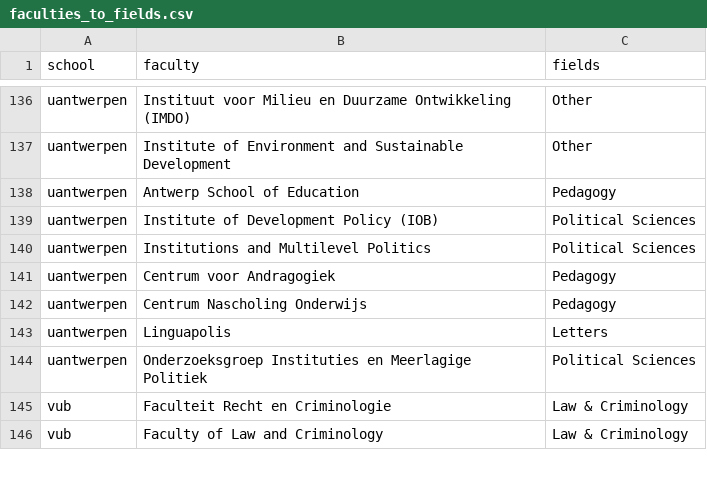
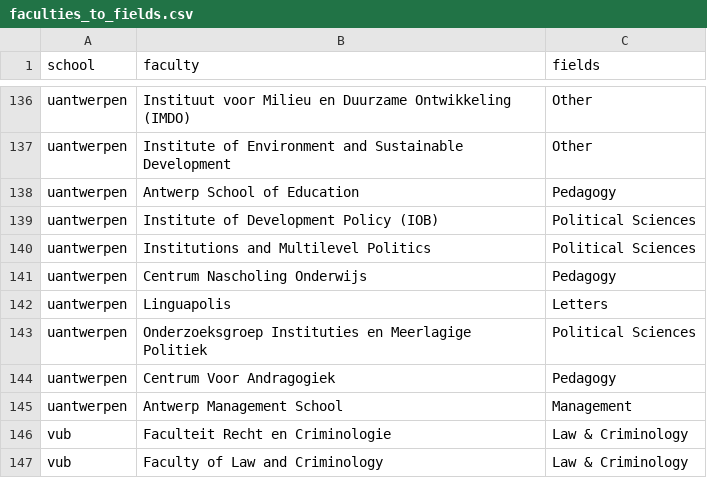
Before and after one commit to Education4Climate/Education4Climate, a CSV file: data/faculties_to_fields.csv, drawn as a sheet; only a part is shown, gaps mark what is left out; removed rows and columns are numbered as before the commit, all else as after; the diff names each change by its address in the sheet, - before the commit and + after, or states it on an @@ line.

Commit message:
Uantwerpen updated for 2023

```diff
--- a/data/faculties_to_fields.csv
+++ b/data/faculties_to_fields.csv
-row 141: uantwerpen | Centrum voor Andragogiek | Pedagogy
+row 144: uantwerpen | Centrum Voor Andragogiek | Pedagogy
+row 145: uantwerpen | Antwerp Management School | Management
```
Also changed, not shown: 14 other files.
